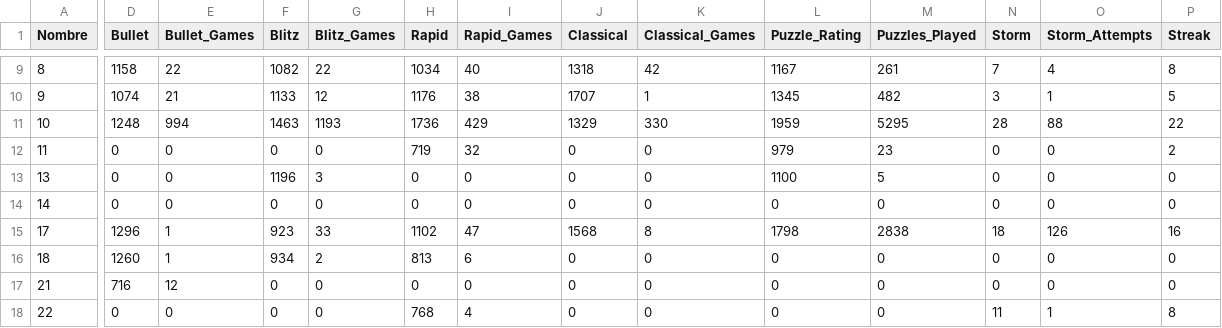
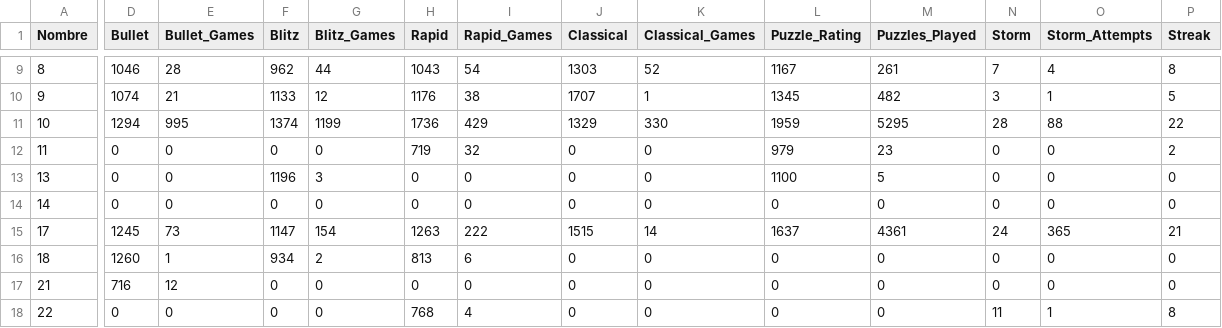
Before and after one commit to jc-altgr-dev/AjedrezNomada, a CSV file: dashboard/cbta79/base.csv, drawn as a sheet; only a part is shown, gaps mark what is left out; the diff covers the shown part only; the diff names each change by its address in the sheet, - before the commit and + after, or states it on an @@ line.

```diff
--- a/dashboard/cbta79/base.csv
+++ b/dashboard/cbta79/base.csv
-D9 (Bullet): 1158
+D9 (Bullet): 1046
-E9 (Bullet_Games): 22
+E9 (Bullet_Games): 28
-F9 (Blitz): 1082
+F9 (Blitz): 962
-G9 (Blitz_Games): 22
+G9 (Blitz_Games): 44
-H9 (Rapid): 1034
+H9 (Rapid): 1043
-I9 (Rapid_Games): 40
+I9 (Rapid_Games): 54
-J9 (Classical): 1318
+J9 (Classical): 1303
-K9 (Classical_Games): 42
+K9 (Classical_Games): 52
-D11 (Bullet): 1248
+D11 (Bullet): 1294
-E11 (Bullet_Games): 994
+E11 (Bullet_Games): 995
-F11 (Blitz): 1463
+F11 (Blitz): 1374
-G11 (Blitz_Games): 1193
+G11 (Blitz_Games): 1199
-D15 (Bullet): 1296
+D15 (Bullet): 1245
-E15 (Bullet_Games): 1
+E15 (Bullet_Games): 73
-F15 (Blitz): 923
+F15 (Blitz): 1147
-G15 (Blitz_Games): 33
+G15 (Blitz_Games): 154
-H15 (Rapid): 1102
+H15 (Rapid): 1263
-I15 (Rapid_Games): 47
+I15 (Rapid_Games): 222
-J15 (Classical): 1568
+J15 (Classical): 1515
-K15 (Classical_Games): 8
+K15 (Classical_Games): 14
-L15 (Puzzle_Rating): 1798
+L15 (Puzzle_Rating): 1637
-M15 (Puzzles_Played): 2838
+M15 (Puzzles_Played): 4361
-N15 (Storm): 18
+N15 (Storm): 24
-O15 (Storm_Attempts): 126
+O15 (Storm_Attempts): 365
-P15 (Streak): 16
+P15 (Streak): 21
```
Also changed, not shown: 32 edited cells elsewhere in this file, 3 other files.
